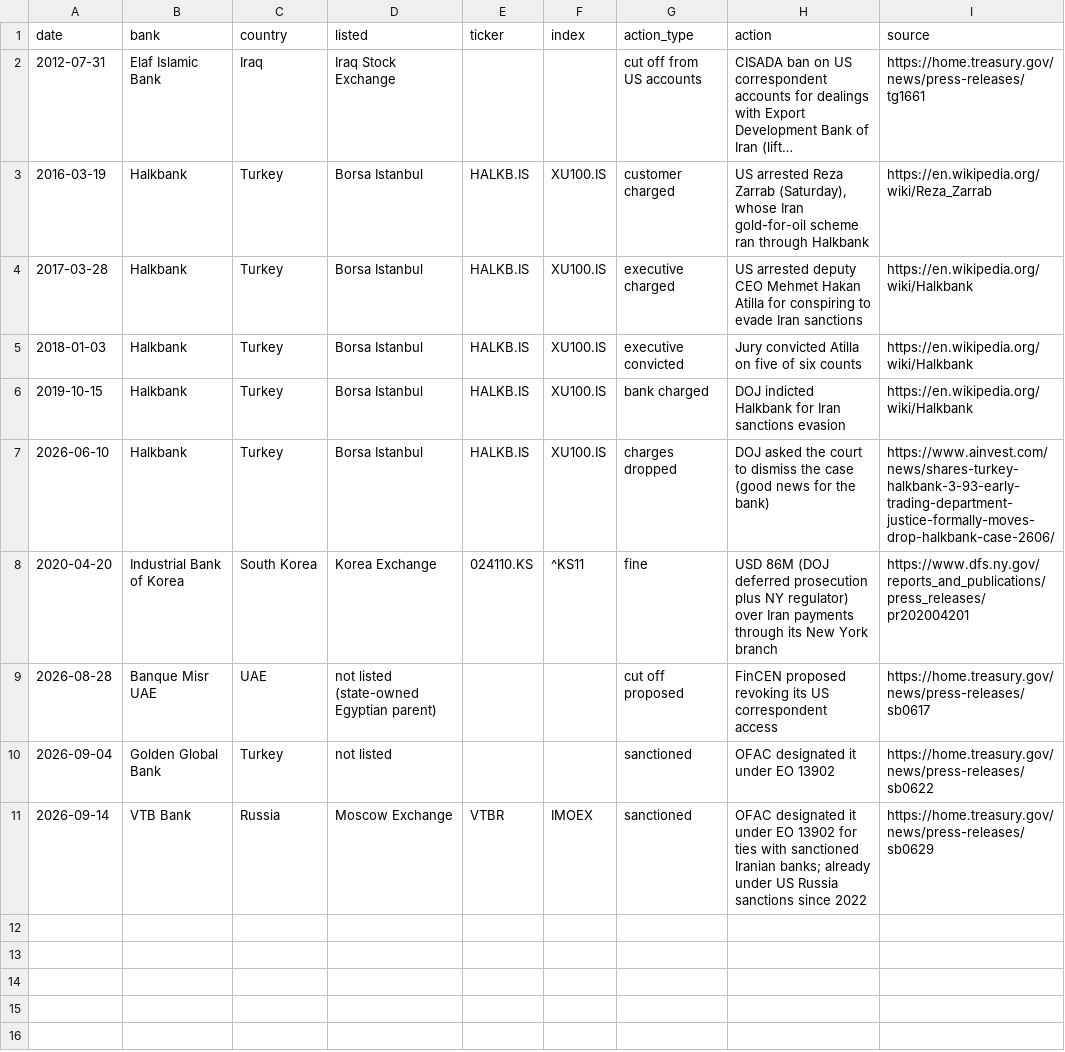
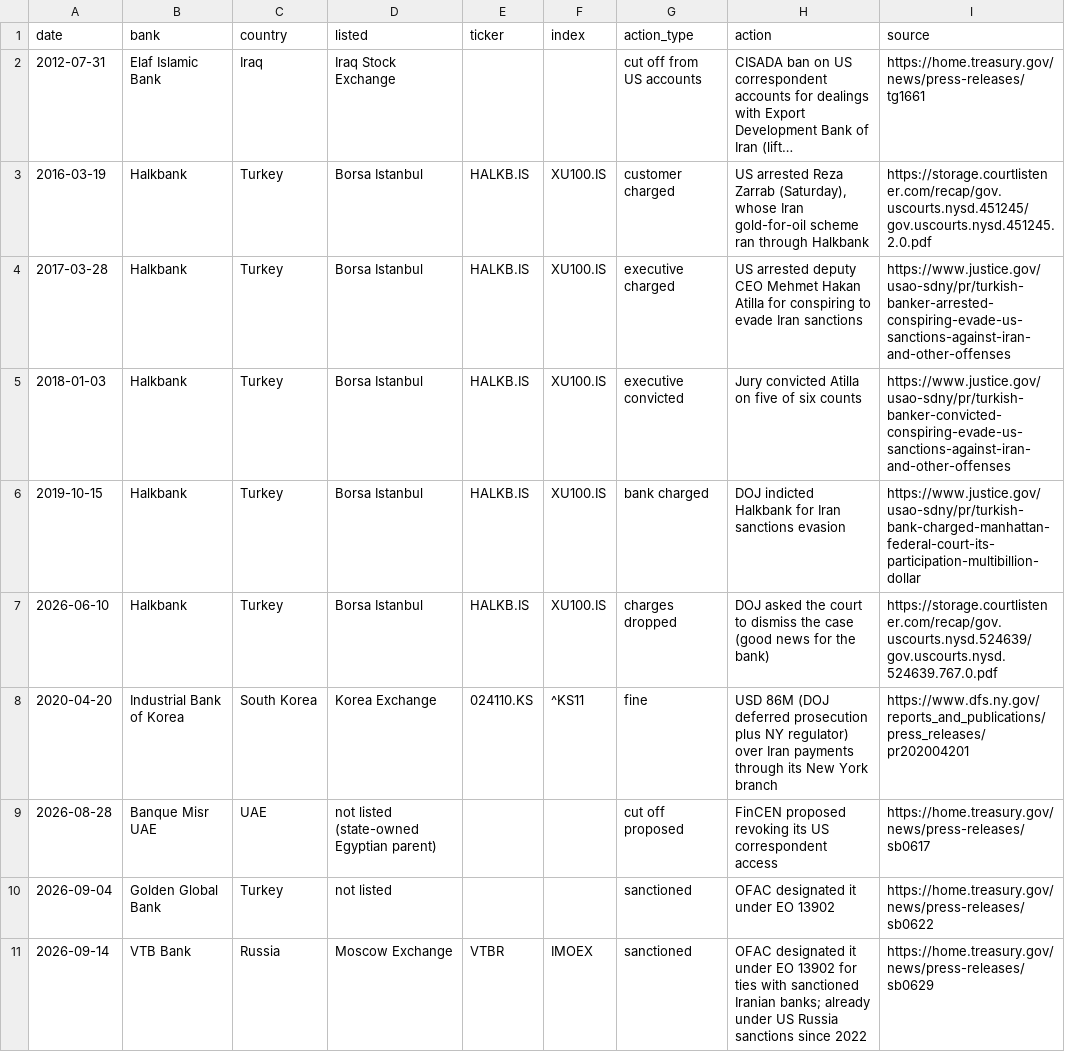
Before and after one commit to pvijeh/iran-oil-terminals, a CSV file: data/bank_actions_events.csv, drawn as a sheet; long unchanged cells end in …; the diff names each change by its address in the sheet, - before the commit and + after, or states it on an @@ line.

```diff
--- a/data/bank_actions_events.csv
+++ b/data/bank_actions_events.csv
-I3 (source): https://en.wikipedia.org/wiki/Reza_Zarrab
+I3 (source): https://storage.courtlistener.com/recap/gov.uscourts.nysd.451245/gov.uscourts.nysd.451245.2.0.pdf
-I4 (source): https://en.wikipedia.org/wiki/Halkbank
+I4 (source): https://www.justice.gov/usao-sdny/pr/turkish-banker-arrested-conspiring-evade-us-sanctions-against-iran-and-other-offenses
-I5 (source): https://en.wikipedia.org/wiki/Halkbank
+I5 (source): https://www.justice.gov/usao-sdny/pr/turkish-banker-convicted-conspiring-evade-us-sanctions-against-iran-and-other-offenses
-I6 (source): https://en.wikipedia.org/wiki/Halkbank
+I6 (source): https://www.justice.gov/usao-sdny/pr/turkish-bank-charged-manhattan-federal-court-its-participation-multibillion-dollar
-I7 (source): https://www.ainvest.com/news/shares-turkey-halkbank-3-93-early-trading-department-justice-formally-moves-drop-halkbank-case-2606/
+I7 (source): https://storage.courtlistener.com/recap/gov.uscourts.nysd.524639/gov.uscourts.nysd.524639.767.0.pdf
```
Also changed, not shown: 1 other file.
